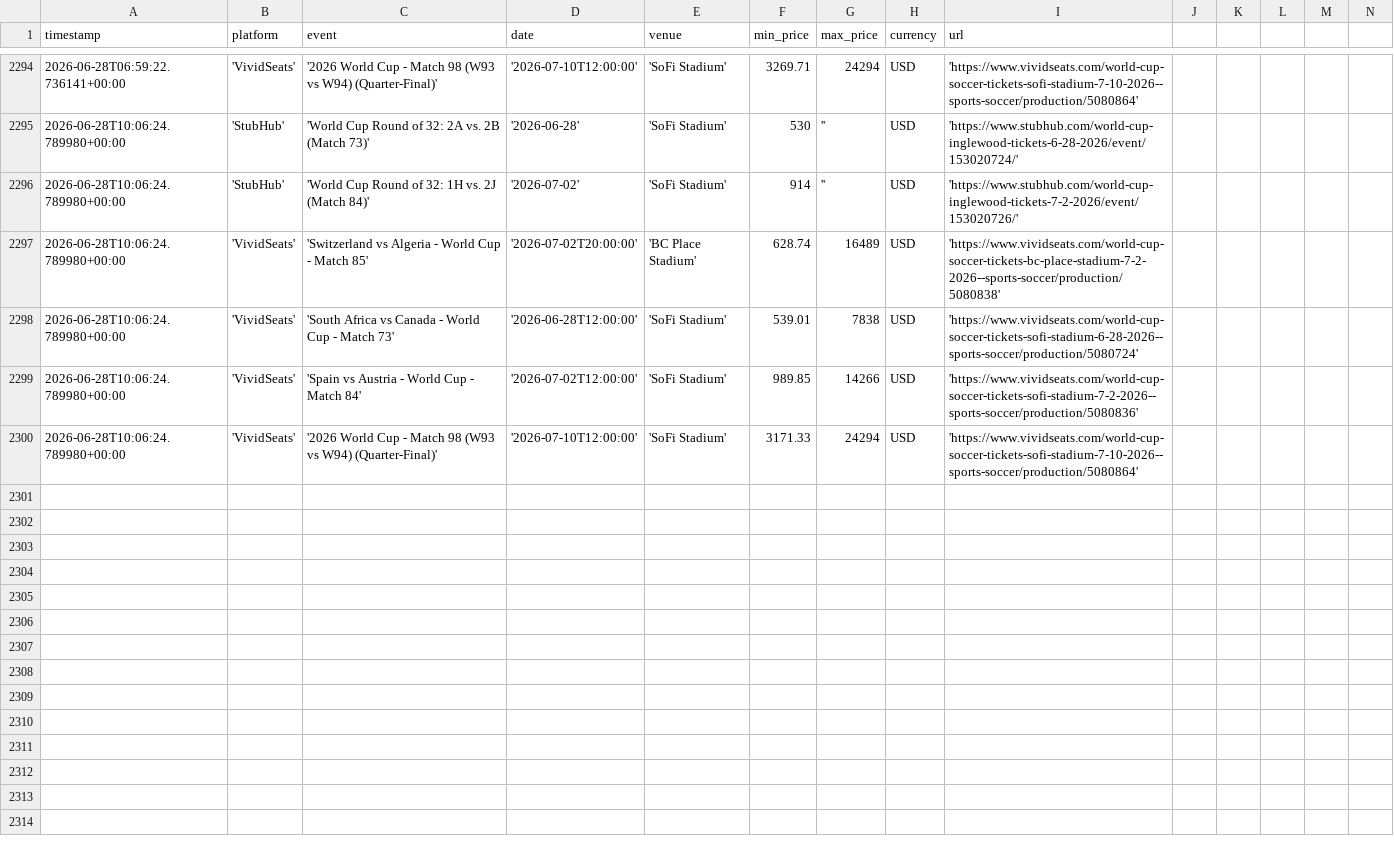
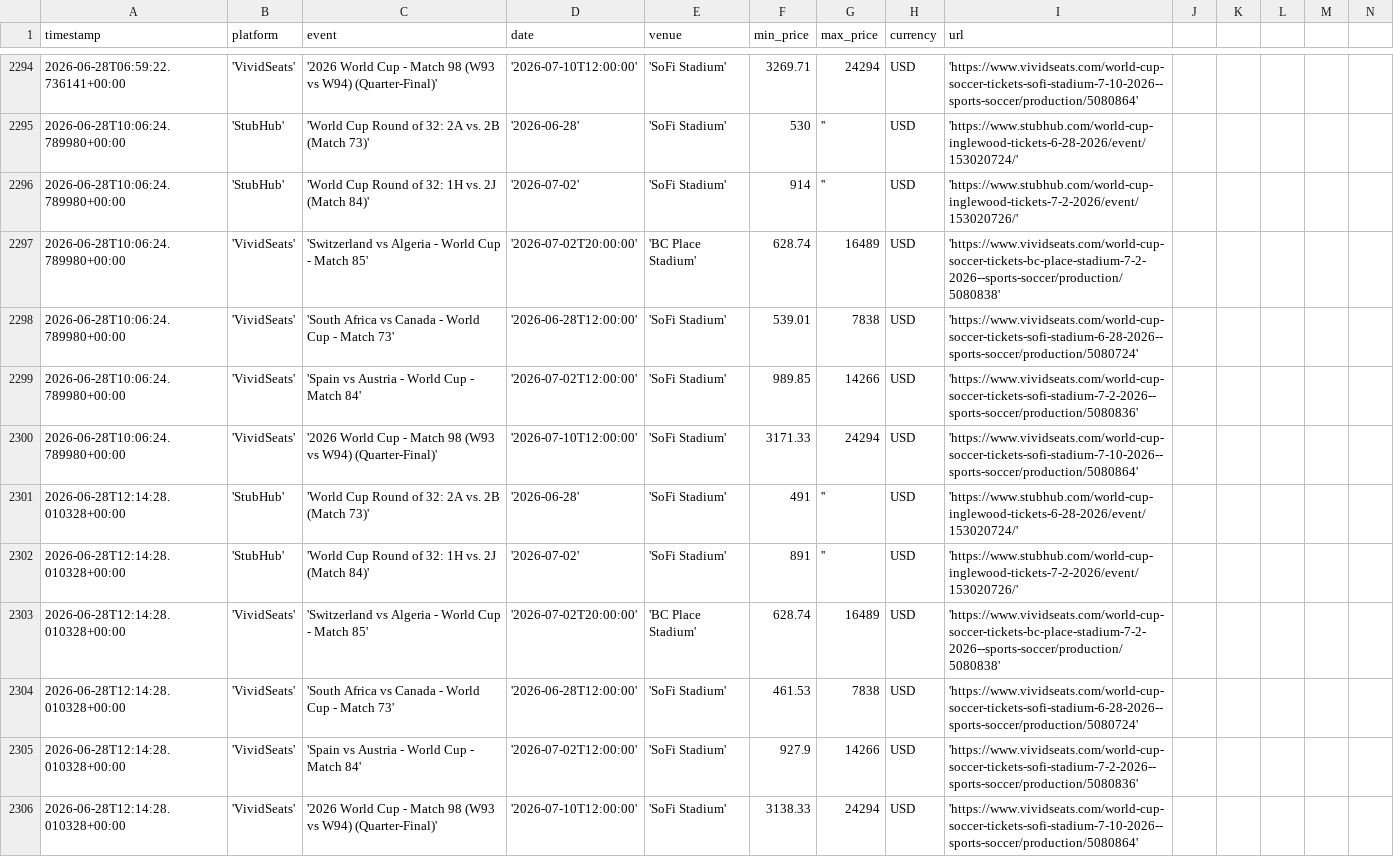
Before and after one commit to nadirweibel/wc2026-tickets, a CSV file: prices_log.csv, drawn as a sheet; only a part is shown, gaps mark what is left out; rows hold the shown columns only; the diff names each change by its address in the sheet, - before the commit and + after, or states it on an @@ line.

Commit message:
prices: 2026-06-28T12:22Z

```diff
--- a/prices_log.csv
+++ b/prices_log.csv
+row 2301: 2026-06-28T12:14:28.010328+00:00 | 'StubHub' | 'World Cup Round of 32: 2A vs. 2B (Match 73)' | '2026-06-28' | 'SoFi Stadium' | 491 | '' | USD | 'https://www.stubhub.com/world-cup-inglewood-tickets-6-28-2026/event/153020724/'
+row 2302: 2026-06-28T12:14:28.010328+00:00 | 'StubHub' | 'World Cup Round of 32: 1H vs. 2J (Match 84)' | '2026-07-02' | 'SoFi Stadium' | 891 | '' | USD | 'https://www.stubhub.com/world-cup-inglewood-tickets-7-2-2026/event/153020726/'
+row 2303: 2026-06-28T12:14:28.010328+00:00 | 'VividSeats' | 'Switzerland vs Algeria - World Cup - Match 85' | '2026-07-02T20:00:00' | 'BC Place Stadium' | 628.74 | 16489 | USD | 'https://www.vividseats.com/world-cup-soccer-tickets-bc-place-stadium-7-2-2026--sports-soccer/production/5080838'
+row 2304: 2026-06-28T12:14:28.010328+00:00 | 'VividSeats' | 'South Africa vs Canada - World Cup - Match 73' | '2026-06-28T12:00:00' | 'SoFi Stadium' | 461.53 | 7838 | USD | 'https://www.vividseats.com/world-cup-soccer-tickets-sofi-stadium-6-28-2026--sports-soccer/production/5080724'
+row 2305: 2026-06-28T12:14:28.010328+00:00 | 'VividSeats' | 'Spain vs Austria - World Cup - Match 84' | '2026-07-02T12:00:00' | 'SoFi Stadium' | 927.9 | 14266 | USD | 'https://www.vividseats.com/world-cup-soccer-tickets-sofi-stadium-7-2-2026--sports-soccer/production/5080836'
+row 2306: 2026-06-28T12:14:28.010328+00:00 | 'VividSeats' | '2026 World Cup - Match 98 (W93 vs W94) (Quarter-Final)' | '2026-07-10T12:00:00' | 'SoFi Stadium' | 3138.33 | 24294 | USD | 'https://www.vividseats.com/world-cup-soccer-tickets-sofi-stadium-7-10-2026--sports-soccer/production/5080864'
```
Also changed, not shown: 1 other file.
